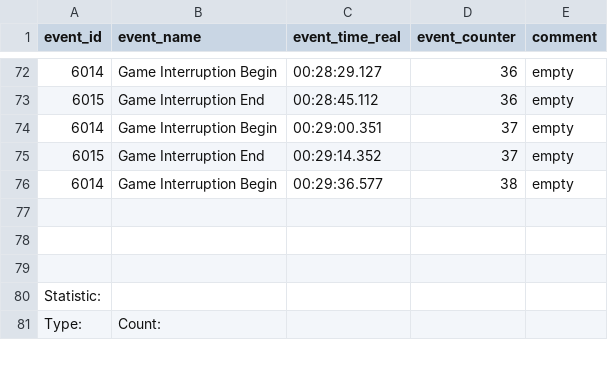
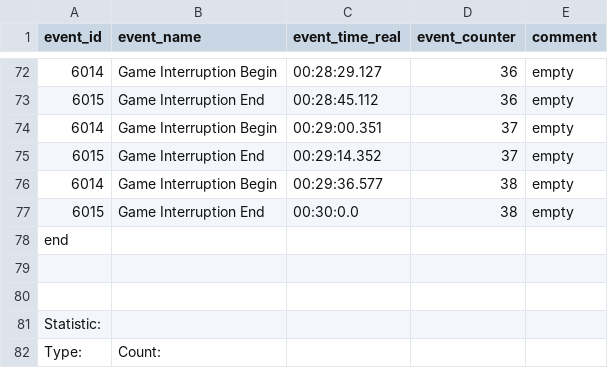
Before and after one commit to luca994/OpenMP, a CSV file: files/2nd Half.csv, drawn as a sheet; only a part is shown, gaps mark what is left out; the diff names each change by its address in the sheet, - before the commit and + after, or states it on an @@ line.

```diff
--- a/files/2nd Half.csv
+++ b/files/2nd Half.csv
-row 77: (empty)
+row 77: 6015 | Game Interruption End | 00:30:0.0 | 38 | empty
+row 78: end
```
Also changed, not shown: files/1st Half.csv, files/metadata.csv, 39 other files.
